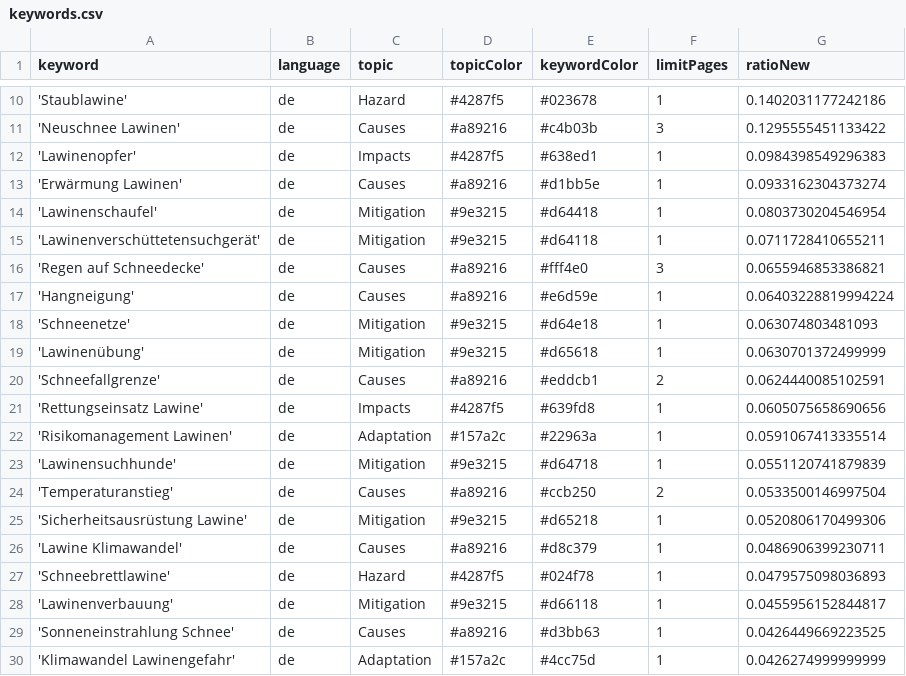
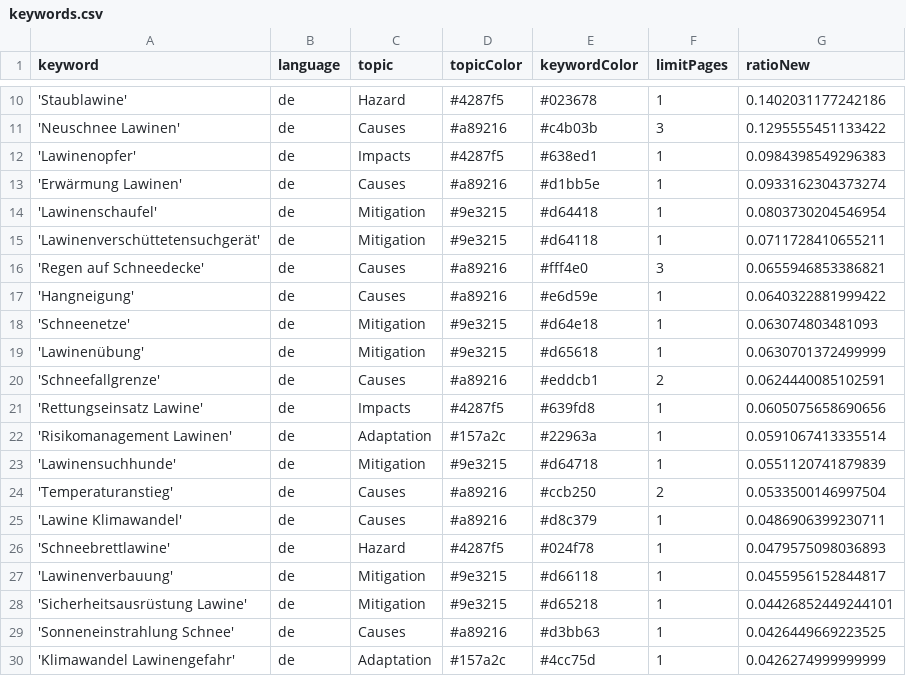
Before and after one commit to picawe-news/AvalancheIsComing, a CSV file: keywords.csv, drawn as a sheet; only a part is shown, gaps mark what is left out.

Commit message:
Commit from GitHub Actions (harvest:0.0)

```diff
--- a/keywords.csv
+++ b/keywords.csv
@@ -16,3 +16,3 @@ keyword,language,topic,topicColor,keywordColor,limitPages,ratioNew
 'Regen auf Schneedecke',de,Causes,#a89216,#fff4e0,3,0.0655946853386821
-'Hangneigung',de,Causes,#a89216,#e6d59e,1,0.06403228819994224
+'Hangneigung',de,Causes,#a89216,#e6d59e,1,0.0640322881999422
 'Schneenetze',de,Mitigation,#9e3215,#d64e18,1,0.063074803481093
@@ -24,3 +24,2 @@ keyword,language,topic,topicColor,keywordColor,limitPages,ratioNew
 'Temperaturanstieg',de,Causes,#a89216,#ccb250,2,0.0533500146997504
-'Sicherheitsausrüstung Lawine',de,Mitigation,#9e3215,#d65218,1,0.0520806170499306
 'Lawine Klimawandel',de,Causes,#a89216,#d8c379,1,0.0486906399230711
@@ -28,2 +27,3 @@ keyword,language,topic,topicColor,keywordColor,limitPages,ratioNew
 'Lawinenverbauung',de,Mitigation,#9e3215,#d66118,1,0.0455956152844817
+'Sicherheitsausrüstung Lawine',de,Mitigation,#9e3215,#d65218,1,0.04426852449244101
 'Sonneneinstrahlung Schnee',de,Causes,#a89216,#d3bb63,1,0.0426449669223525
```
